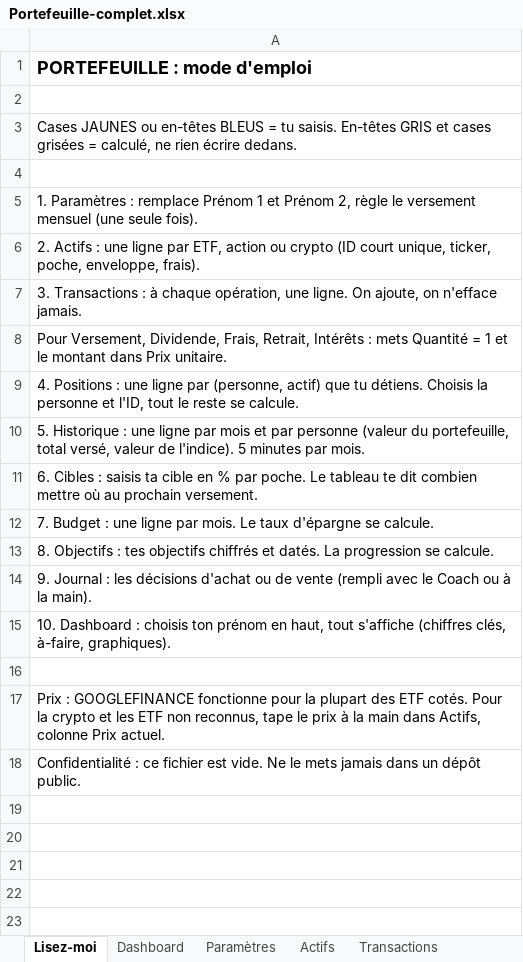
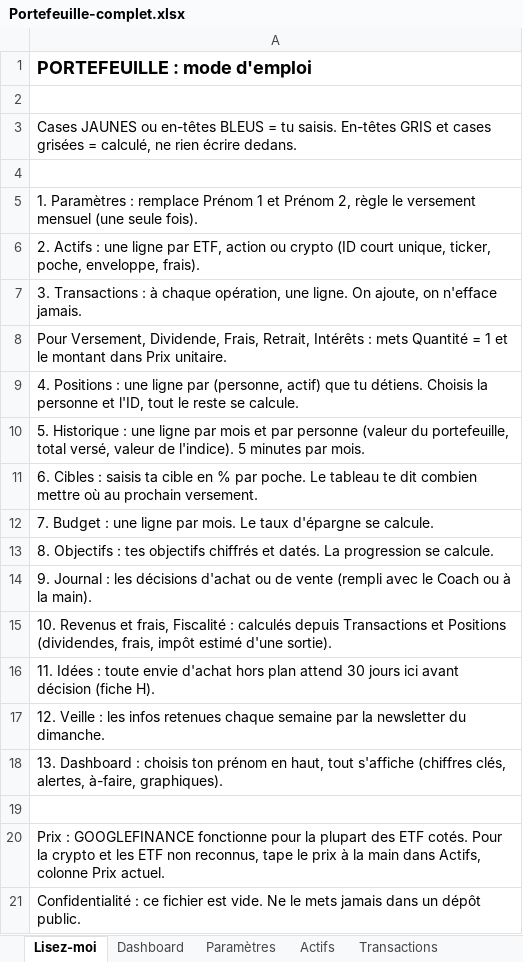
Before and after one commit to magiegenie/assistant-bourse-investissement, an Excel workbook: templates/Portefeuille-complet.xlsx, sheet Lisez-moi, drawn as a sheet; values as stored, in another font and other column widths than the file's, no borders; the diff names each change by its address in the sheet, - before the commit and + after, or states it on an @@ line.

```diff
--- a/templates/Portefeuille-complet.xlsx (sheet Lisez-moi)
+++ b/templates/Portefeuille-complet.xlsx (sheet Lisez-moi)
-A15: 10. Dashboard : choisis ton prénom en haut, tout s'affiche (chiffres clés, à-faire, graphiques).
+A15: 10. Revenus et frais, Fiscalité : calculés depuis Transactions et Positions (dividendes, frais, impôt estimé d'une sortie).
+row 16: 11. Idées : toute envie d'achat hors plan attend 30 jours ici avant décision (fiche H).
+row 17: 12. Veille : les infos retenues chaque semaine par la newsletter du dimanche.
+row 18: 13. Dashboard : choisis ton prénom en haut, tout s'affiche (chiffres clés, alertes, à-faire, graphiques).
```
Also changed, not shown: sheet Dashboard, other sheet tabs, charts or pictures, 7 other files.
